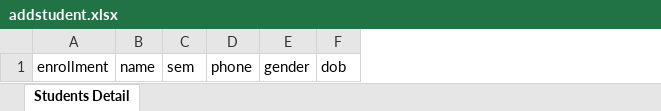
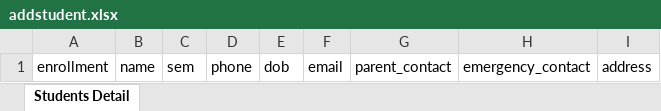
Before and after one commit to RitikSharma23/LJ-Exam, an Excel workbook: exam_management/addstudent.xlsx, sheet Students Detail, drawn as a sheet; values as stored, in another font and other column widths than the file's, no borders; removed rows and columns are numbered as before the commit, all else as after; the diff names each change by its address in the sheet, - before the commit and + after, or states it on an @@ line.

```diff
--- a/exam_management/addstudent.xlsx (sheet Students Detail)
+++ b/exam_management/addstudent.xlsx (sheet Students Detail)
-column E, row 1: gender
+column F, row 1: email
+column G, row 1: parent_contact
+column H, row 1: emergency_contact
+column I, row 1: address
```
Also changed, not shown: 10 other files.
